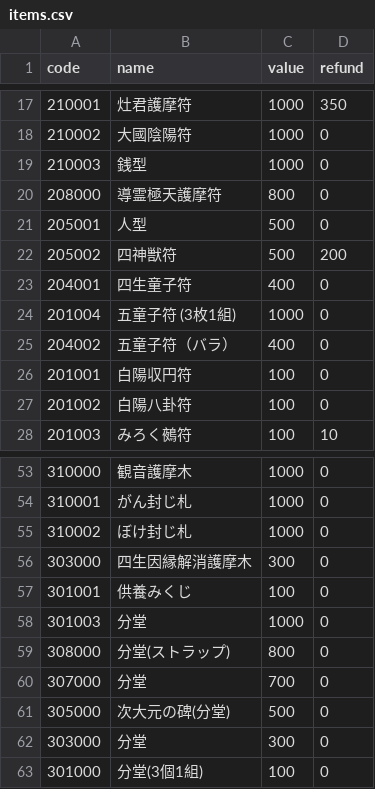
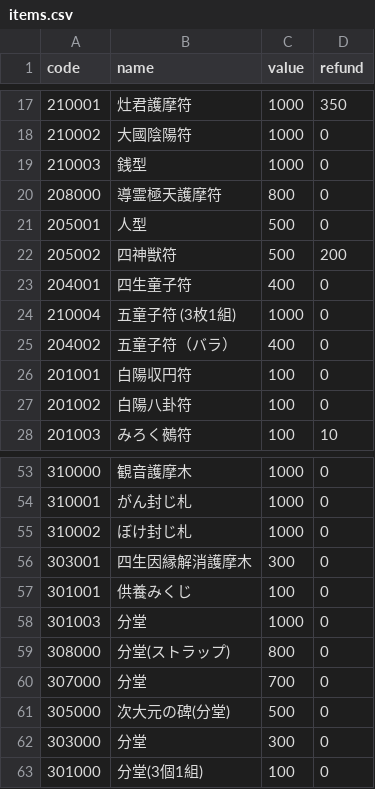
Before and after one commit to kusanaginoturugi/itementry, a CSV file: db/items.csv, drawn as a sheet; only a part is shown, gaps mark what is left out.

Commit message:
fix items.csv

```diff
--- a/db/items.csv
+++ b/db/items.csv
@@ -23,3 +23,3 @@ code,name,value,refund
 204001,四生童子符,400,0
-201004,五童子符 (3枚1組),1000,0
+210004,五童子符 (3枚1組),1000,0
 204002,五童子符（バラ）,400,0
@@ -55,3 +55,3 @@ code,name,value,refund
 310002,ぼけ封じ札,1000,0
-303000,四生因縁解消護摩木,300,0
+303001,四生因縁解消護摩木,300,0
 301001,供養みくじ,100,0
```
Also changed, not shown: 1 other file.
